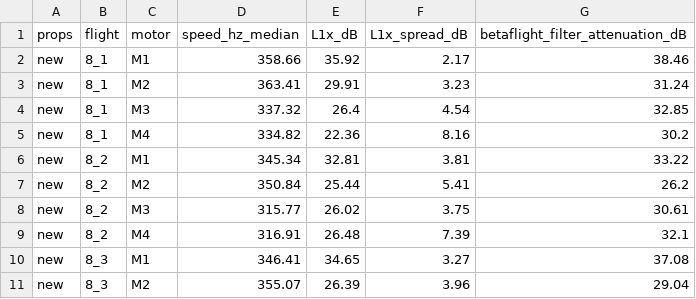
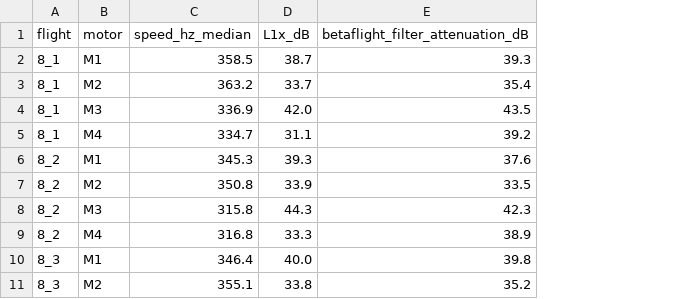
Before and after one commit to Bhakti-A/prop_fault_dsp-, a CSV file: results/tables/order_levels_by_flight.csv, drawn as a sheet; only a part is shown; removed rows and columns are numbered as before the commit, all else as after; the diff covers the shown part only; the diff names each change by its address in the sheet, - before the commit and + after, or states it on an @@ line.

```diff
--- a/results/tables/order_levels_by_flight.csv
+++ b/results/tables/order_levels_by_flight.csv
-column A (props), rows 2-11: all new
-column F (L1x_spread_dB), rows 2-11: 2.17 | 3.23 | 4.54 | 8.16 | 3.81 | 5.41 | 3.75 | 7.39 | 3.27 | 3.96
-C2 (speed_hz_median): 358.66
+C2 (speed_hz_median): 358.5
-D2 (L1x_dB): 35.92
+D2 (L1x_dB): 38.7
-E2 (betaflight_filter_attenuation_dB): 38.46
+E2 (betaflight_filter_attenuation_dB): 39.3
-C3 (speed_hz_median): 363.41
+C3 (speed_hz_median): 363.2
-D3 (L1x_dB): 29.91
+D3 (L1x_dB): 33.7
-E3 (betaflight_filter_attenuation_dB): 31.24
+E3 (betaflight_filter_attenuation_dB): 35.4
-C4 (speed_hz_median): 337.32
+C4 (speed_hz_median): 336.9
-D4 (L1x_dB): 26.4
+D4 (L1x_dB): 42.0
-E4 (betaflight_filter_attenuation_dB): 32.85
+E4 (betaflight_filter_attenuation_dB): 43.5
-C5 (speed_hz_median): 334.82
+C5 (speed_hz_median): 334.7
-D5 (L1x_dB): 22.36
+D5 (L1x_dB): 31.1
-E5 (betaflight_filter_attenuation_dB): 30.2
+E5 (betaflight_filter_attenuation_dB): 39.2
-C6 (speed_hz_median): 345.34
+C6 (speed_hz_median): 345.3
-D6 (L1x_dB): 32.81
+D6 (L1x_dB): 39.3
-E6 (betaflight_filter_attenuation_dB): 33.22
+E6 (betaflight_filter_attenuation_dB): 37.6
-C7 (speed_hz_median): 350.84
+C7 (speed_hz_median): 350.8
-D7 (L1x_dB): 25.44
+D7 (L1x_dB): 33.9
-E7 (betaflight_filter_attenuation_dB): 26.2
+E7 (betaflight_filter_attenuation_dB): 33.5
-C8 (speed_hz_median): 315.77
+C8 (speed_hz_median): 315.8
-D8 (L1x_dB): 26.02
+D8 (L1x_dB): 44.3
-E8 (betaflight_filter_attenuation_dB): 30.61
+E8 (betaflight_filter_attenuation_dB): 42.3
-C9 (speed_hz_median): 316.91
+C9 (speed_hz_median): 316.8
-D9 (L1x_dB): 26.48
+D9 (L1x_dB): 33.3
-E9 (betaflight_filter_attenuation_dB): 32.1
+E9 (betaflight_filter_attenuation_dB): 38.9
-C10 (speed_hz_median): 346.41
+C10 (speed_hz_median): 346.4
-D10 (L1x_dB): 34.65
+D10 (L1x_dB): 40.0
-E10 (betaflight_filter_attenuation_dB): 37.08
+E10 (betaflight_filter_attenuation_dB): 39.8
-C11 (speed_hz_median): 355.07
+C11 (speed_hz_median): 355.1
-D11 (L1x_dB): 26.39
+D11 (L1x_dB): 33.8
-E11 (betaflight_filter_attenuation_dB): 29.04
+E11 (betaflight_filter_attenuation_dB): 35.2
```
Also changed, not shown: 162 edited cells elsewhere in this file, results/tables/diagnosis_per_flight.csv, 57 other files.
